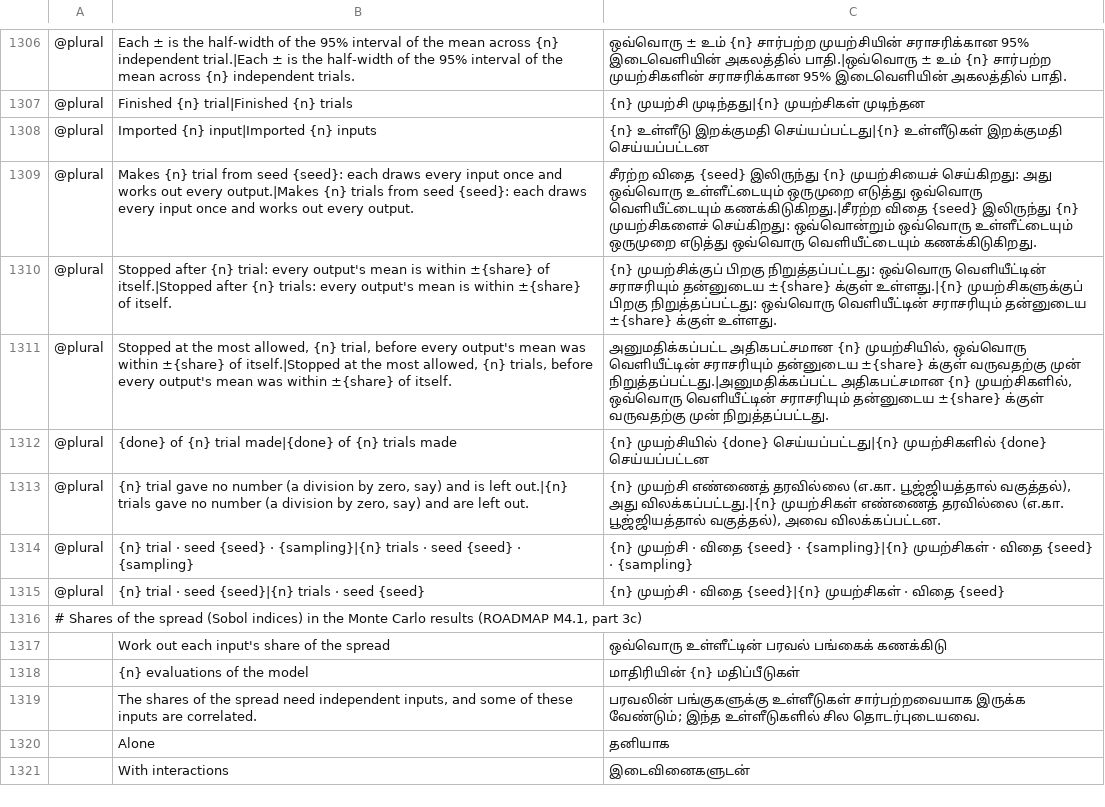
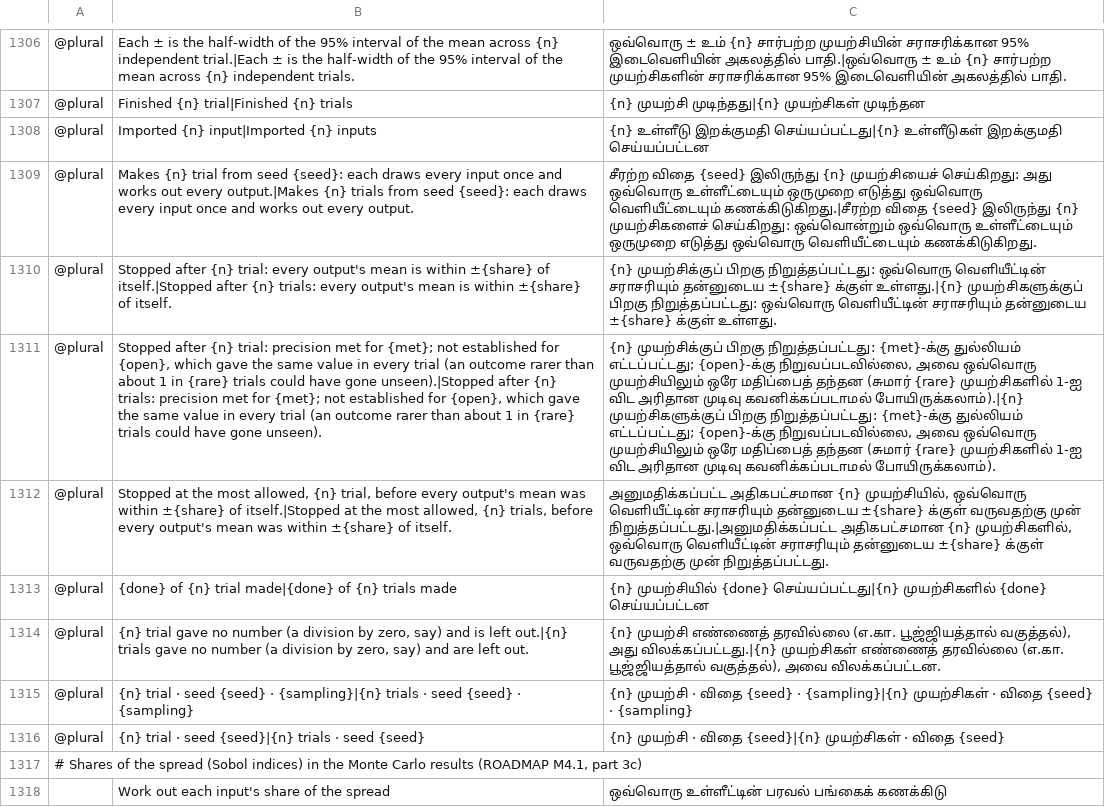
Before and after one commit to helenkwok/StochCraft, a TSV file: i18n/ta.tsv, drawn as a sheet; only a part is shown, gaps mark what is left out; the shorter side is filled out with more unchanged rows; the diff names each change by its address in the sheet, - before the commit and + after, or states it on an @@ line.

Commit message:
Monte Carlo: a sequential stop names the outputs whose precision is not established (#278)
* Monte Carlo: a sequential stop says which outputs met the precision and which never varied

* Translations of the stop line that names outputs whose precision is not established

```diff
--- a/i18n/ta.tsv
+++ b/i18n/ta.tsv
+row 1311: @plural | Stopped after {n} trial: precision met for {met}; not established for {open}, which gave the same value in every trial (an outcome rarer than about 1 in {rare} trials could have gone unseen).|Stopped after {n} trials: precision met for {met}; not established for {open}, which gave the same value in every trial (an outcome rarer than about 1 in {rare} trials could have gone unseen). | {n} முயற்சிக்குப் பிறகு நிறுத்தப்பட்டது: {met}-க்கு துல்லியம் எட்டப்பட்டது; {open}-க்கு நிறுவப்படவில்லை, அவை ஒவ்வொரு முயற்சியிலும் ஒரே மதிப்பைத் தந்தன (சுமார் {rare} முயற்சிகளில் 1-ஐ விட அரிதான முடிவு கவனிக்கப்படாமல் போயிருக்கலாம்).|{n} முயற்சிகளுக்குப் பிறகு நிறுத்தப்பட்டது: {met}-க்கு துல்லியம் எட்டப்பட்டது; {open}-க்கு நிறுவப்படவில்லை, அவை ஒவ்வொரு முயற்சியிலும் ஒரே மதிப்பைத் தந்தன (சுமார் {rare} முயற்சிகளில் 1-ஐ விட அரிதான முடிவு கவனிக்கப்படாமல் போயிருக்கலாம்).
```
Also changed, not shown: i18n/ka.tsv, i18n/ru.tsv, 47 other files.
